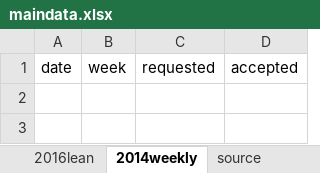
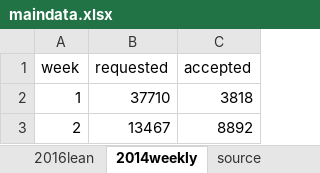
Before and after one commit to striblab/20180927-absentee, an Excel workbook: build/data/maindata.xlsx, sheet 2014weekly, drawn as a sheet; values as stored, in another font and other column widths than the file's, no borders; removed rows and columns are numbered as before the commit, all else as after; the diff names each change by its address in the sheet, - before the commit and + after, or states it on an @@ line.

```diff
--- a/build/data/maindata.xlsx (sheet 2014weekly)
+++ b/build/data/maindata.xlsx (sheet 2014weekly)
-column A (date), empty
+row 2: 1 | 37710 | 3818
+row 3: 2 | 13467 | 8892
```
Also changed, not shown: sheet 2018counties, sheet 2018regions, sheet 2018primary, formulas that keep their value, 18 other files.
